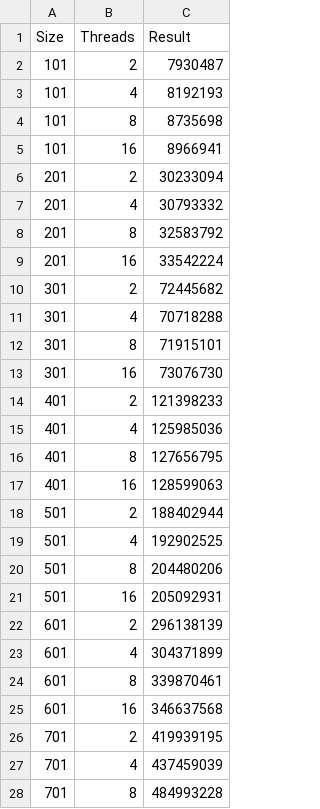
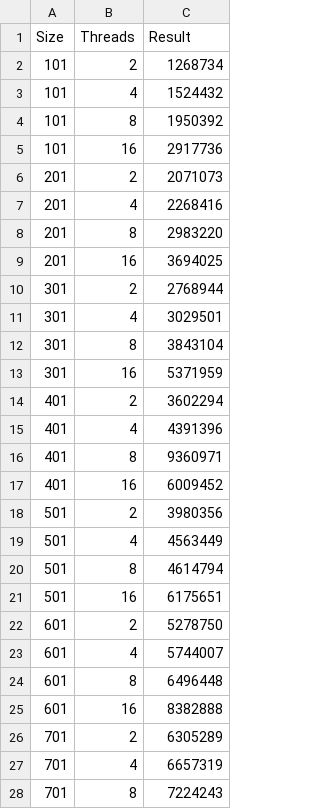
Before and after one commit to SGCube/IU7-Analysis-of-Algorithms, a CSV file: lab_04/report/TOddTime.csv, drawn as a sheet; only a part is shown; the diff covers the shown part only.

Commit message:
#28 new time measurements

```diff
--- a/lab_04/report/TOddTime.csv
+++ b/lab_04/report/TOddTime.csv
@@ -1,28 +1,28 @@
 Size;Threads;Result
-101;2;7930487
-101;4;8192193
-101;8;8735698
-101;16;8966941
-201;2;30233094
-201;4;30793332
-201;8;32583792
-201;16;33542224
-301;2;72445682
-301;4;70718288
-301;8;71915101
-301;16;73076730
-401;2;121398233
-401;4;125985036
-401;8;127656795
-401;16;128599063
-501;2;188402944
-501;4;192902525
-501;8;204480206
-501;16;205092931
-601;2;296138139
-601;4;304371899
-601;8;339870461
-601;16;346637568
-701;2;419939195
-701;4;437459039
-701;8;484993228
+101;2;1268734
+101;4;1524432
+101;8;1950392
+101;16;2917736
+201;2;2071073
+201;4;2268416
+201;8;2983220
+201;16;3694025
+301;2;2768944
+301;4;3029501
+301;8;3843104
+301;16;5371959
+401;2;3602294
+401;4;4391396
+401;8;9360971
+401;16;6009452
+501;2;3980356
+501;4;4563449
+501;8;4614794
+501;16;6175651
+601;2;5278750
+601;4;5744007
+601;8;6496448
+601;16;8382888
+701;2;6305289
+701;4;6657319
+701;8;7224243
```
Also changed, not shown: 13 edited cells elsewhere in this file, lab_04/report/TEvenTime.csv.
